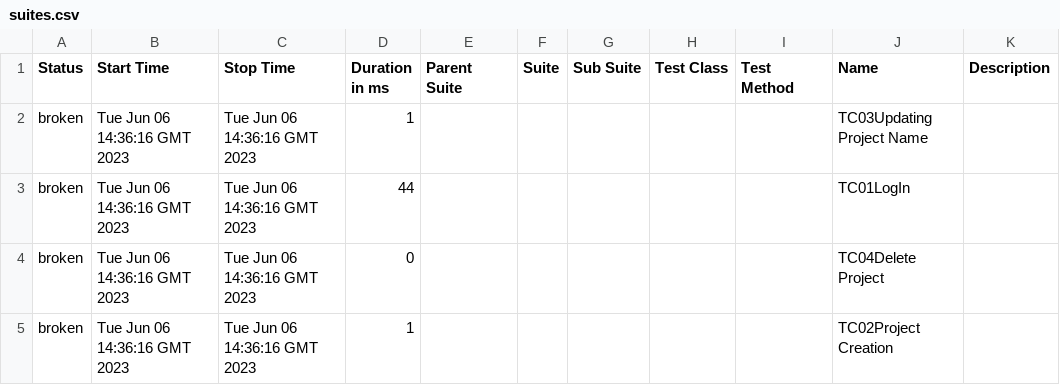
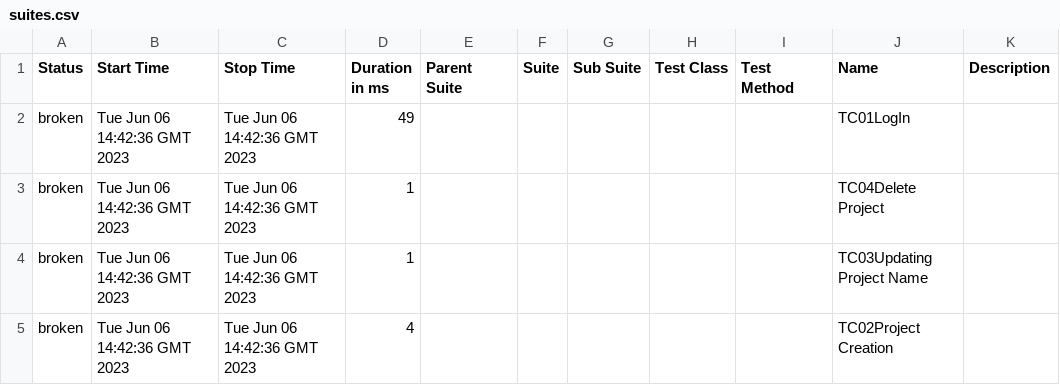
Before and after one commit to wiil4/Todoist-BDD, a CSV file: data/suites.csv, drawn as a sheet.

```diff
--- a/data/suites.csv
+++ b/data/suites.csv
@@ -1,5 +1,5 @@
 "Status","Start Time","Stop Time","Duration in ms","Parent Suite","Suite","Sub Suite","Test Class","Test Method","Name","Description"
-"broken","Tue Jun 06 14:36:16 GMT 2023","Tue Jun 06 14:36:16 GMT 2023","1","","","","","","TC03Updating Project Name",""
-"broken","Tue Jun 06 14:36:16 GMT 2023","Tue Jun 06 14:36:16 GMT 2023","44","","","","","","TC01LogIn",""
-"broken","Tue Jun 06 14:36:16 GMT 2023","Tue Jun 06 14:36:16 GMT 2023","0","","","","","","TC04Delete Project",""
-"broken","Tue Jun 06 14:36:16 GMT 2023","Tue Jun 06 14:36:16 GMT 2023","1","","","","","","TC02Project Creation",""
+"broken","Tue Jun 06 14:42:36 GMT 2023","Tue Jun 06 14:42:36 GMT 2023","49","","","","","","TC01LogIn",""
+"broken","Tue Jun 06 14:42:36 GMT 2023","Tue Jun 06 14:42:36 GMT 2023","1","","","","","","TC04Delete Project",""
+"broken","Tue Jun 06 14:42:36 GMT 2023","Tue Jun 06 14:42:36 GMT 2023","1","","","","","","TC03Updating Project Name",""
+"broken","Tue Jun 06 14:42:36 GMT 2023","Tue Jun 06 14:42:36 GMT 2023","4","","","","","","TC02Project Creation",""
```
Also changed, not shown: 56 other files.
